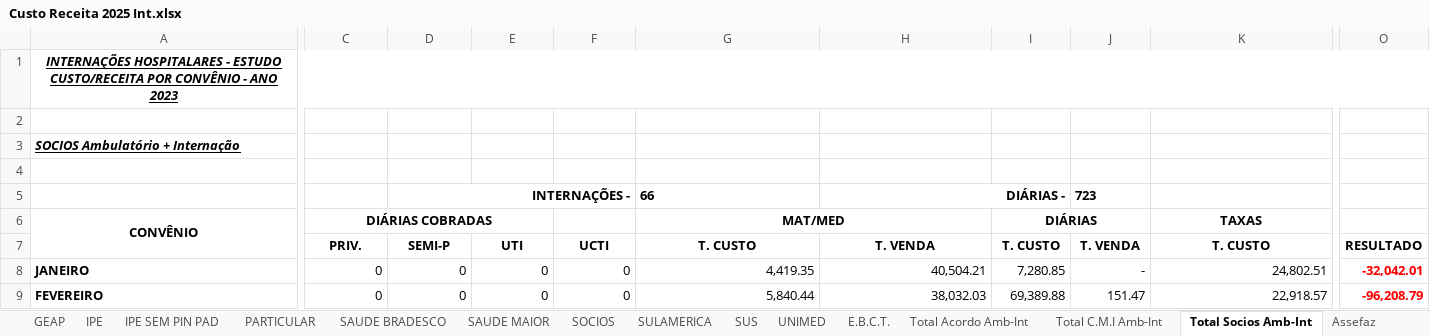
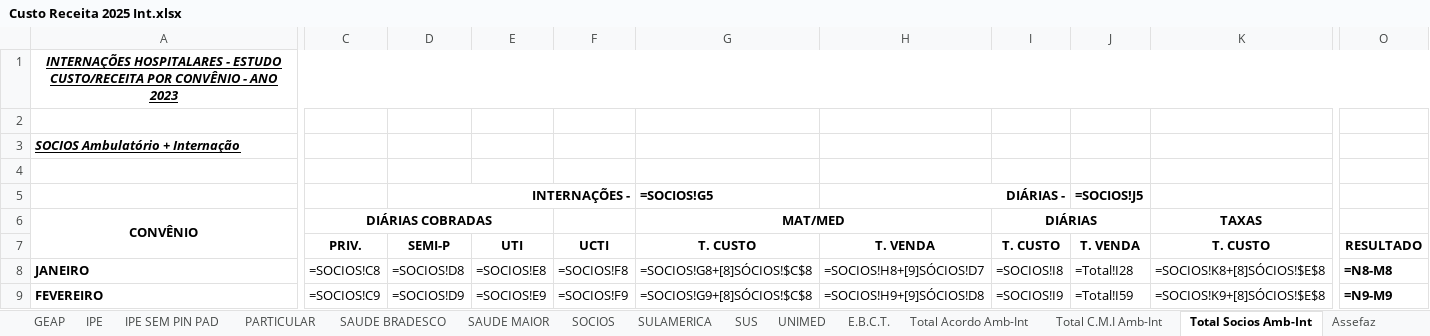
Before and after one commit to Ricardo-Rockenbach/dig_convenios, an Excel workbook: data/Custo Receita 2025 Int.xlsx, sheet Total Socios Amb-Int, drawn as a sheet; only a part is shown, gaps mark what is left out; values as stored, in another font and other column widths than the file's, no borders; formulas without a stored value are shown as written; the diff covers the shown part only; the diff names each change by its address in the sheet, - before the commit and + after, or states it on an @@ line.

```diff
--- a/data/Custo Receita 2025 Int.xlsx (sheet Total Socios Amb-Int)
+++ b/data/Custo Receita 2025 Int.xlsx (sheet Total Socios Amb-Int)
-G5: 66
+G5: =SOCIOS!G5
-J5: 723
+J5: =SOCIOS!J5
-C8: 0
+C8: =SOCIOS!C8
-D8: 0
+D8: =SOCIOS!D8
-E8: 0
+E8: =SOCIOS!E8
-F8: 0
+F8: =SOCIOS!F8
-G8: 4,419.35
+G8: =SOCIOS!G8+[8]SÓCIOS!$C$8
-H8: 40,504.21
+H8: =SOCIOS!H8+[9]SÓCIOS!D7
-I8: 7,280.85
+I8: =SOCIOS!I8
-J8: -
+J8: =Total!I28
-K8: 24,802.51
+K8: =SOCIOS!K8+[8]SÓCIOS!$E$8
-O8: -32,042.01
+O8: =N8-M8
-O8:O9 text colour: #FF0000
+O8:O9 text colour: black
-C9: 0
+C9: =SOCIOS!C9
-D9: 0
+D9: =SOCIOS!D9
-E9: 0
+E9: =SOCIOS!E9
-F9: 0
+F9: =SOCIOS!F9
-G9: 5,840.44
+G9: =SOCIOS!G9+[8]SÓCIOS!$C$8
-H9: 38,032.03
+H9: =SOCIOS!H9+[9]SÓCIOS!D8
-I9: 69,389.88
+I9: =SOCIOS!I9
-J9: 151.47
+J9: =Total!I59
-K9: 22,918.57
+K9: =SOCIOS!K9+[8]SÓCIOS!$E$8
-O9: -96,208.79
+O9: =N9-M9
```
Also changed, not shown: 149 edited cells and cell formats elsewhere in this sheet, sheet Total, sheet SAUDE MAIOR, sheet UNIMED, sheet IPIRANGA - SAMEISA, sheet E.B.C.T., sheet SENRGISUL, 23 more sheets, 40 other files.
